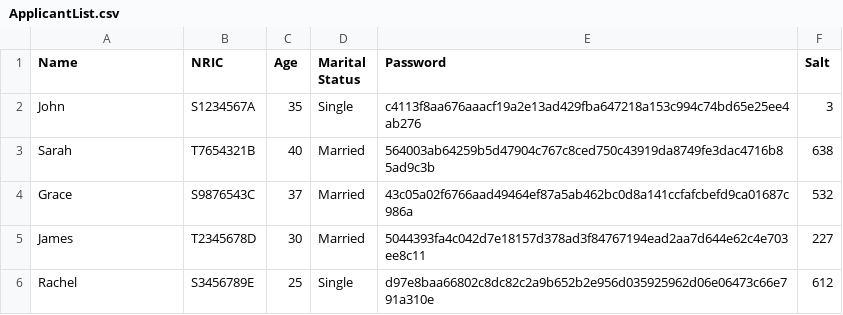
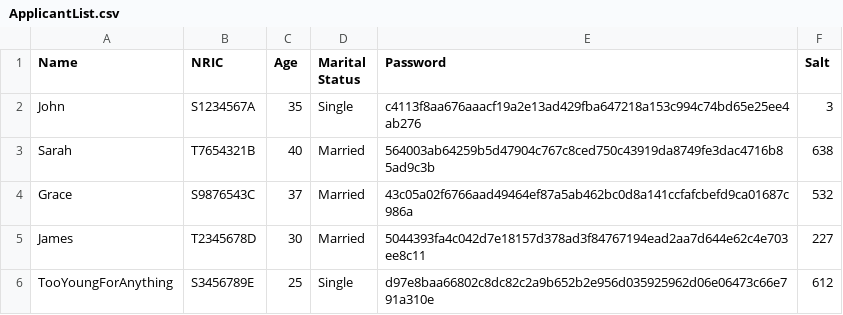
Before and after one commit to KyeYongChoo/SC2002-Group-Project, a CSV file: data/ApplicantList.csv, drawn as a sheet.

Commit message:
ApplicantList: Made it obvious the final entry is by someone too young HousingReqList: Printed output is more obvious now ProjectManageMenu: Modified comment to acknowledge edits in MenuNavigator, solving a bug

```diff
--- a/data/ApplicantList.csv
+++ b/data/ApplicantList.csv
@@ -5,2 +5,2 @@ Grace,S9876543C,37,Married,43c05a02f6766aad49464ef87a5ab462bc0d8a141ccfafcbefd9c
 James,T2345678D,30,Married,5044393fa4c042d7e18157d378ad3f84767194ead2aa7d644e62c4e703ee8c11,227
-Rachel,S3456789E,25,Single,d97e8baa66802c8dc82c2a9b652b2e956d035925962d06e06473c66e791a310e,612
+TooYoungForAnything,S3456789E,25,Single,d97e8baa66802c8dc82c2a9b652b2e956d035925962d06e06473c66e791a310e,612
```
Also changed, not shown: 2 other files.
